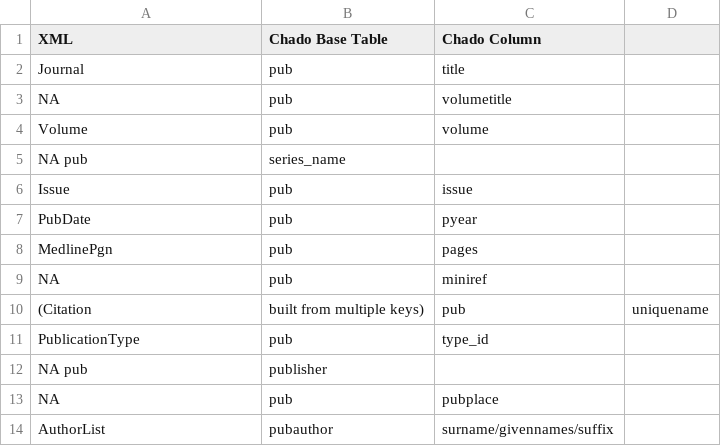
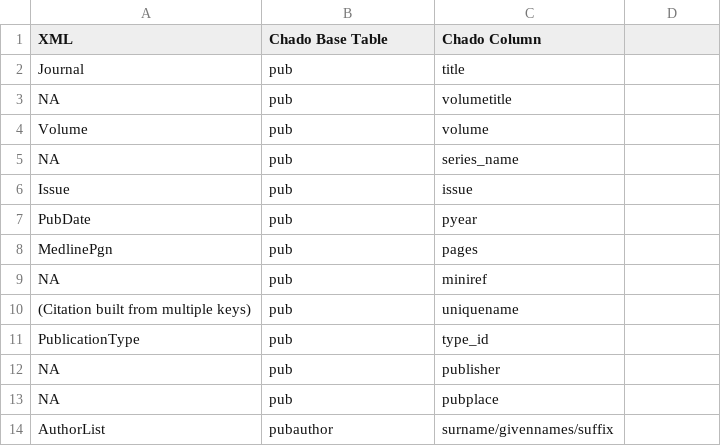
Before and after one commit to NAL-i5K/tripal_eutils, a CSV file: docs/database_info/pubmed.csv, drawn as a sheet; removed rows and columns are numbered as before the commit, all else as after; the diff names each change by its address in the sheet, - before the commit and + after, or states it on an @@ line.

Commit message:
add missing commas

```diff
--- a/docs/database_info/pubmed.csv
+++ b/docs/database_info/pubmed.csv
-row 5: NA pub | series_name
+row 5: NA | pub | series_name
-row 10: (Citation | built from multiple keys) | pub | uniquename
+row 10: (Citation built from multiple keys) | pub | uniquename
-row 12: NA pub | publisher
+row 12: NA | pub | publisher
```
